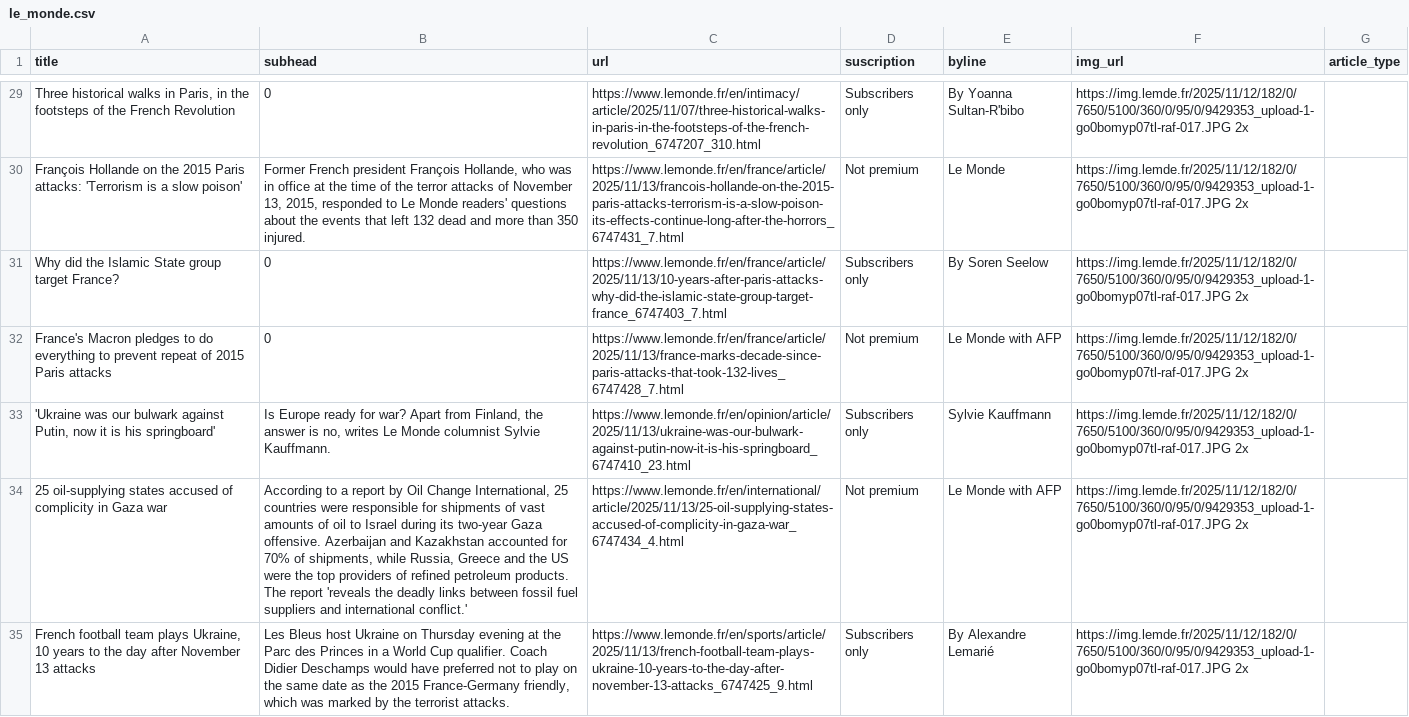
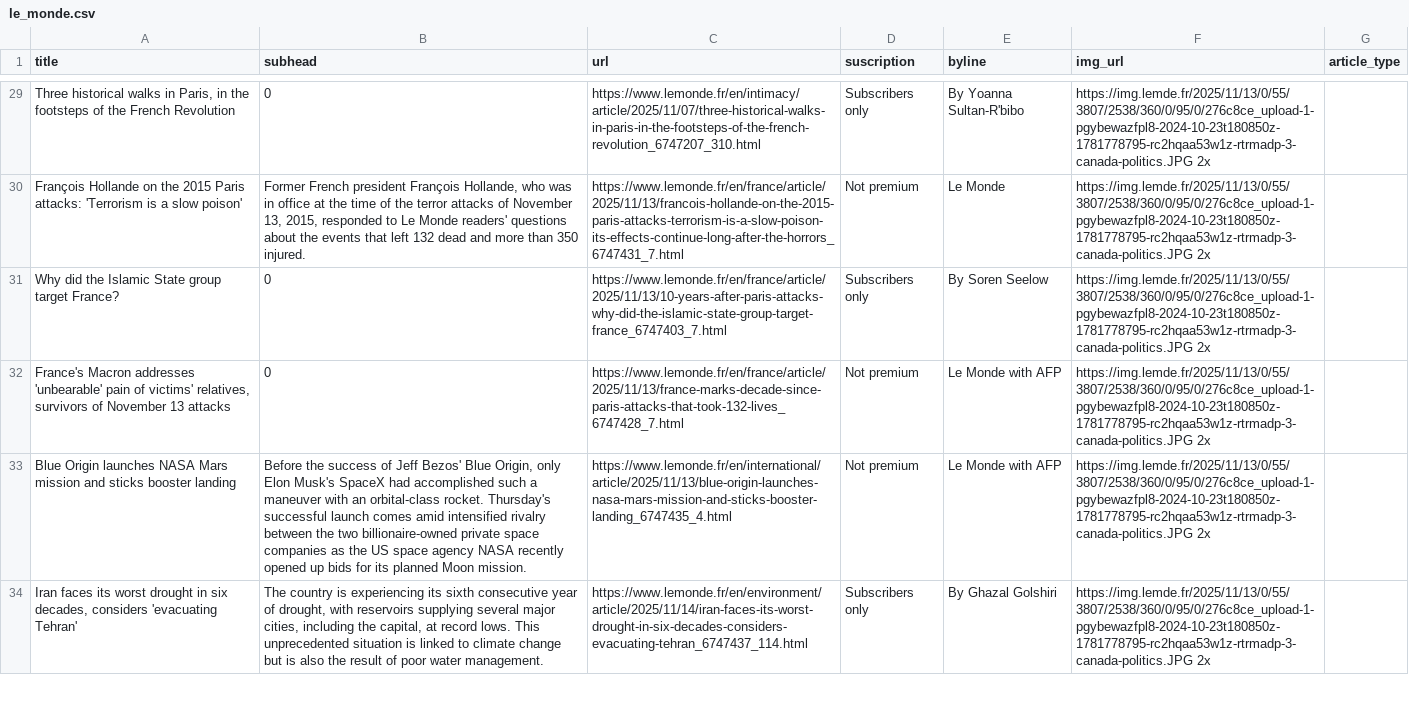
Before and after one commit to tefaceli/LEDE-homework-scraping, a CSV file: le_monde.csv, drawn as a sheet; only a part is shown, gaps mark what is left out; removed rows and columns are numbered as before the commit, all else as after; the diff covers the shown part only; the diff names each change by its address in the sheet, - before the commit and + after, or states it on an @@ line.

```diff
--- a/le_monde.csv
+++ b/le_monde.csv
-F29:F32 (img_url): https://img.lemde.fr/2025/11/12/182/0/7650/5100/360/0/95/0/9429353_upload-1-go0bomyp07tl-raf-017.JPG 2x
+F29:F32 (img_url): https://img.lemde.fr/2025/11/13/0/55/3807/2538/360/0/95/0/276c8ce_upload-1-pgybewazfpl8-2024-10-23t180850z-1781778795-rc2hqaa53w1z-rtrmadp-3-canada-politics.JPG 2x
-A32 (title): France's Macron pledges to do everything to prevent repeat of 2015 Paris attacks
+A32 (title): France's Macron addresses 'unbearable' pain of victims' relatives, survivors of November 13 attacks
-row 33: 'Ukraine was our bulwark against Putin, now it is his springboard' | Is Europe ready for war? Apart from Finland, the answer is no, writes Le Monde columnist Sylvie Kauffmann. | https://www.lemonde.fr/en/opinion/article/2025/11/13/ukraine-was-our-bulwark-against-putin-now-it-is-his-springboard_6747410_23.html | Subscribers only | Sylvie Kauffmann | https://img.lemde.fr/2025/11/12/182/0/7650/5100/360/0/95/0/9429353_upload-1-go0bomyp07tl-raf-017.JPG 2x
-A33 (title): 25 oil-supplying states accused of complicity in Gaza war
+A33 (title): Blue Origin launches NASA Mars mission and sticks booster landing
-B33 (subhead): According to a report by Oil Change International, 25 countries were responsible for shipments of vast amounts of oil to Israel during its two-year Gaza offensive. Azerbaijan and Kazakhstan accounted for 70% of shipments, while Russia, Greece and the US were the top providers of refined petroleum products. The report 'reveals the deadly links between fossil fuel suppliers and international conflict.'
+B33 (subhead): Before the success of Jeff Bezos' Blue Origin, only Elon Musk's SpaceX had accomplished such a maneuver with an orbital-class rocket. Thursday's successful launch comes amid intensified rivalry between the two billionaire-owned private space companies as the US space agency NASA recently opened up bids for its planned Moon mission.
-C33 (url): https://www.lemonde.fr/en/international/article/2025/11/13/25-oil-supplying-states-accused-of-complicity-in-gaza-war_6747434_4.html
+C33 (url): https://www.lemonde.fr/en/international/article/2025/11/13/blue-origin-launches-nasa-mars-mission-and-sticks-booster-landing_6747435_4.html
-F33 (img_url): https://img.lemde.fr/2025/11/12/182/0/7650/5100/360/0/95/0/9429353_upload-1-go0bomyp07tl-raf-017.JPG 2x
+F33 (img_url): https://img.lemde.fr/2025/11/13/0/55/3807/2538/360/0/95/0/276c8ce_upload-1-pgybewazfpl8-2024-10-23t180850z-1781778795-rc2hqaa53w1z-rtrmadp-3-canada-politics.JPG 2x
-row 35: French football team plays Ukraine, 10 years to the day after November 13 attacks | Les Bleus host Ukraine on Thursday evening at the Parc des Princes in a World Cup qualifier. Coach Didier Deschamps would have preferred not to play on the same date as the 2015 France-Germany friendly, which was marked by the terrorist attacks. | https://www.lemonde.fr/en/sports/article/2025/11/13/french-football-team-plays-ukraine-10-years-to-the-day-after-november-13-attacks_6747425_9.html | Subscribers only | By Alexandre Lemarié | https://img.lemde.fr/2025/11/12/182/0/7650/5100/360/0/95/0/9429353_upload-1-go0bomyp07tl-raf-017.JPG 2x
+row 34: Iran faces its worst drought in six decades, considers 'evacuating Tehran' | The country is experiencing its sixth consecutive year of drought, with reservoirs supplying several major cities, including the capital, at record lows. This unprecedented situation is linked to climate change but is also the result of poor water management. | https://www.lemonde.fr/en/environment/article/2025/11/14/iran-faces-its-worst-drought-in-six-decades-considers-evacuating-tehran_6747437_114.html | Subscribers only | By Ghazal Golshiri | https://img.lemde.fr/2025/11/13/0/55/3807/2538/360/0/95/0/276c8ce_upload-1-pgybewazfpl8-2024-10-23t180850z-1781778795-rc2hqaa53w1z-rtrmadp-3-canada-politics.JPG 2x
```
Also changed, not shown: 6 added rows, 5 removed rows and 47 edited cells elsewhere in this file.
